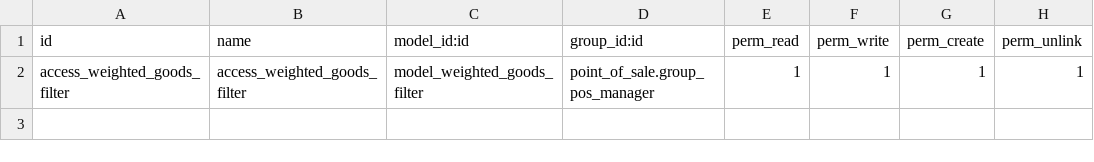
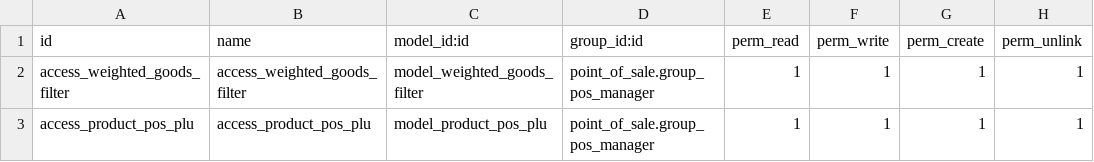
Before and after one commit to jackill88/odoo, a CSV file: custom-addons/weighted_goods_barcodes/security/ir.model.access.csv, drawn as a sheet; the diff names each change by its address in the sheet, - before the commit and + after, or states it on an @@ line.

Commit message:
weighted goods barcodes frontend code

```diff
--- a/custom-addons/weighted_goods_barcodes/security/ir.model.access.csv
+++ b/custom-addons/weighted_goods_barcodes/security/ir.model.access.csv
+row 3: access_product_pos_plu | access_product_pos_plu | model_product_pos_plu | point_of_sale.group_pos_manager | 1 | 1 | 1 | 1
```
Also changed, not shown: 9 other files.
